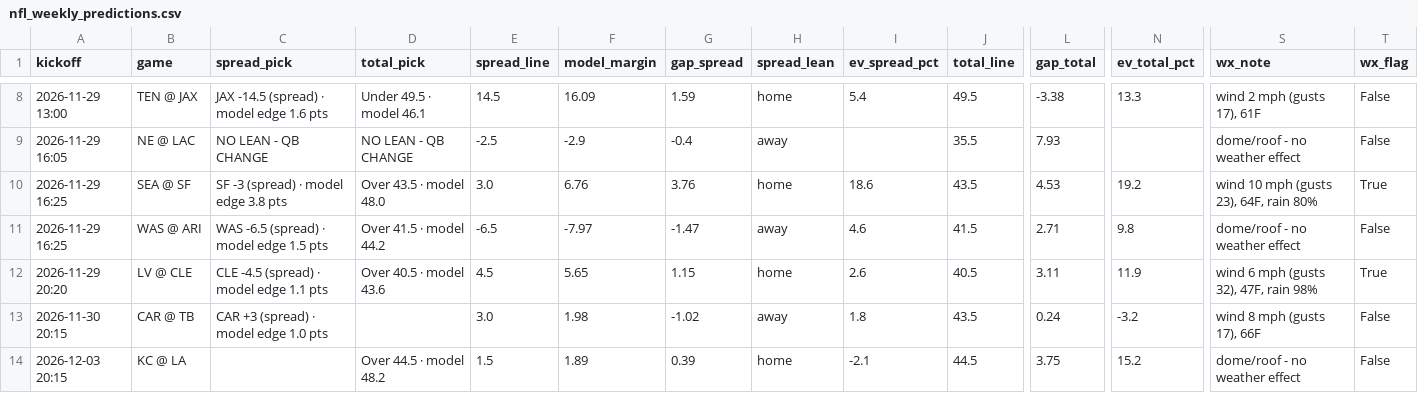
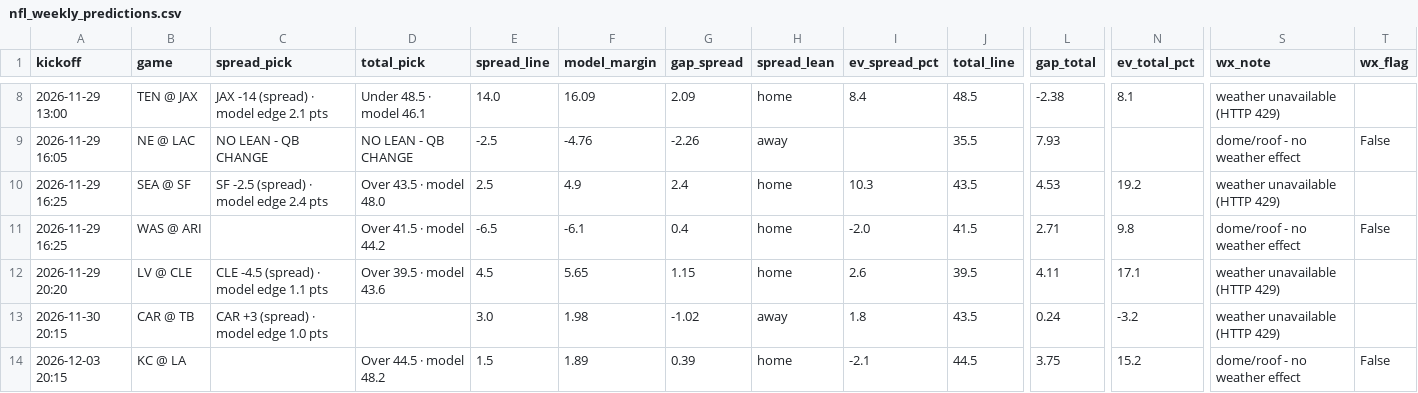
Before and after one commit to bmartinez83/nfl-cfb, a CSV file: outputs/nfl_weekly_predictions.csv, drawn as a sheet; only a part is shown, gaps mark what is left out; the diff covers the shown part only; the diff names each change by its address in the sheet, - before the commit and + after, or states it on an @@ line.

```diff
--- a/outputs/nfl_weekly_predictions.csv
+++ b/outputs/nfl_weekly_predictions.csv
-C8 (spread_pick): JAX -14.5 (spread) · model edge 1.6 pts
+C8 (spread_pick): JAX -14 (spread) · model edge 2.1 pts
-D8 (total_pick): Under 49.5 · model 46.1
+D8 (total_pick): Under 48.5 · model 46.1
-E8 (spread_line): 14.5
+E8 (spread_line): 14.0
-G8 (gap_spread): 1.59
+G8 (gap_spread): 2.09
-I8 (ev_spread_pct): 5.4
+I8 (ev_spread_pct): 8.4
-J8 (total_line): 49.5
+J8 (total_line): 48.5
-L8 (gap_total): -3.38
+L8 (gap_total): -2.38
-N8 (ev_total_pct): 13.3
+N8 (ev_total_pct): 8.1
-S8 (wx_note): wind 2 mph (gusts 17), 61F
+S8 (wx_note): weather unavailable (HTTP 429)
-T8 (wx_flag): False
+T8 (wx_flag): (empty)
-F9 (model_margin): -2.9
+F9 (model_margin): -4.76
-G9 (gap_spread): -0.4
+G9 (gap_spread): -2.26
-C10 (spread_pick): SF -3 (spread) · model edge 3.8 pts
+C10 (spread_pick): SF -2.5 (spread) · model edge 2.4 pts
-E10 (spread_line): 3.0
+E10 (spread_line): 2.5
-F10 (model_margin): 6.76
+F10 (model_margin): 4.9
-G10 (gap_spread): 3.76
+G10 (gap_spread): 2.4
-I10 (ev_spread_pct): 18.6
+I10 (ev_spread_pct): 10.3
-S10 (wx_note): wind 10 mph (gusts 23), 64F, rain 80%
+S10 (wx_note): weather unavailable (HTTP 429)
-T10 (wx_flag): True
+T10 (wx_flag): (empty)
-C11 (spread_pick): WAS -6.5 (spread) · model edge 1.5 pts
+C11 (spread_pick): (empty)
-F11 (model_margin): -7.97
+F11 (model_margin): -6.1
-G11 (gap_spread): -1.47
+G11 (gap_spread): 0.4
-H11 (spread_lean): away
+H11 (spread_lean): home
-I11 (ev_spread_pct): 4.6
+I11 (ev_spread_pct): -2.0
-D12 (total_pick): Over 40.5 · model 43.6
+D12 (total_pick): Over 39.5 · model 43.6
-J12 (total_line): 40.5
+J12 (total_line): 39.5
-L12 (gap_total): 3.11
+L12 (gap_total): 4.11
-N12 (ev_total_pct): 11.9
+N12 (ev_total_pct): 17.1
-S12 (wx_note): wind 6 mph (gusts 32), 47F, rain 98%
+S12 (wx_note): weather unavailable (HTTP 429)
-T12 (wx_flag): True
+T12 (wx_flag): (empty)
-S13 (wx_note): wind 8 mph (gusts 17), 66F
+S13 (wx_note): weather unavailable (HTTP 429)
-T13 (wx_flag): False
+T13 (wx_flag): (empty)
```
Also changed, not shown: 25 edited cells elsewhere in this file, outputs/nfl_log.csv, 1 other file.
